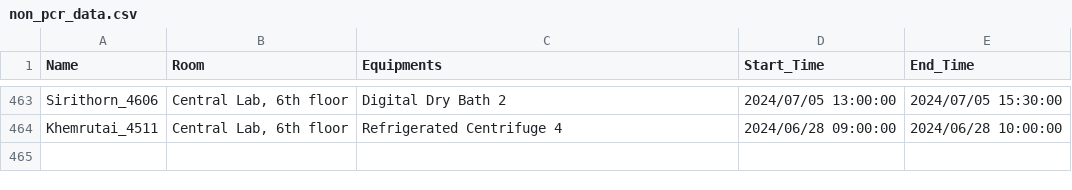
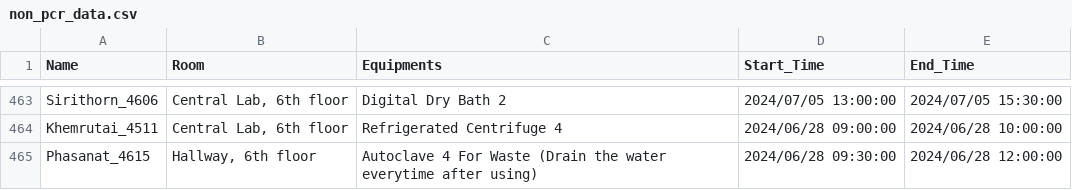
Before and after one commit to dhruv0767/Lab-Equipments_Reservation, a CSV file: non_pcr_data.csv, drawn as a sheet; only a part is shown, gaps mark what is left out.

Commit message:
Update non_pcr_data.csv

```diff
--- a/non_pcr_data.csv
+++ b/non_pcr_data.csv
@@ -464 +464,2 @@ Sirithorn_4606,"Central Lab, 6th floor",Digital Dry Bath 2,2024/07/05 13:00:00,2
 Khemrutai_4511,"Central Lab, 6th floor",Refrigerated Centrifuge 4,2024/06/28 09:00:00,2024/06/28 10:00:00
+Phasanat_4615,"Hallway, 6th floor",Autoclave 4 For Waste (Drain the water everytime after using),2024/06/28 09:30:00,2024/06/28 12:00:00
```
